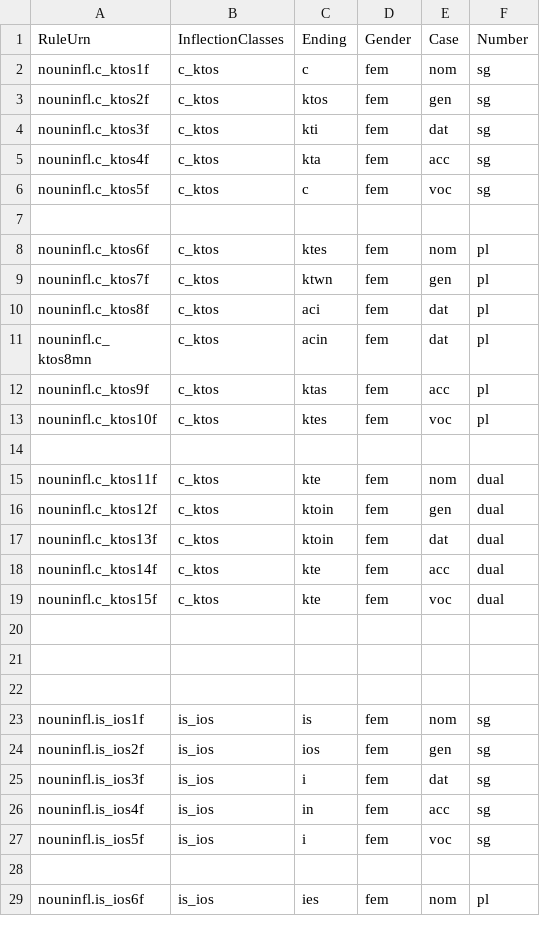
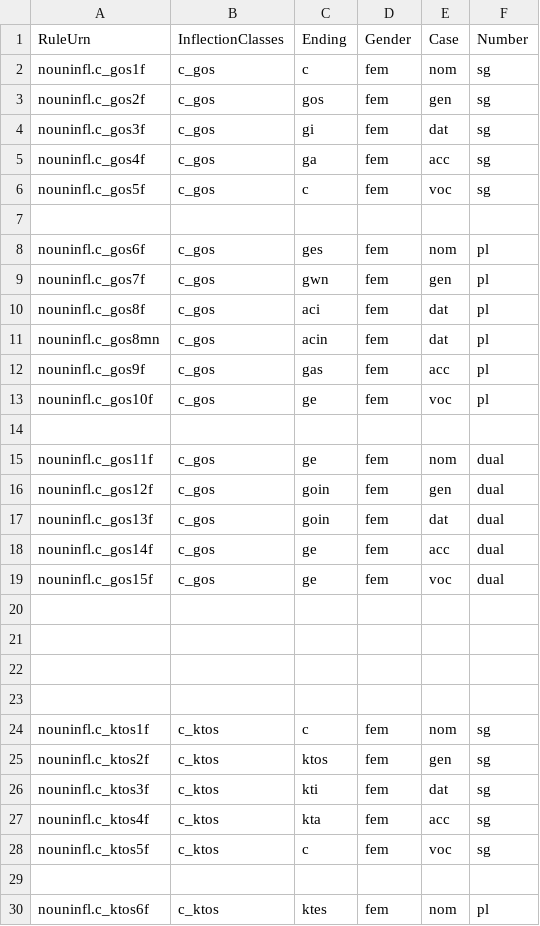
Before and after one commit to neelsmith/greeklang, a CSV file: morphology/sampledata/greek/rules-csv/nouns/nouns3fem.csv, drawn as a sheet; only a part is shown; the shorter side is filled out with more unchanged rows; the diff covers the shown part only.

```diff
--- a/morphology/sampledata/greek/rules-csv/nouns/nouns3fem.csv
+++ b/morphology/sampledata/greek/rules-csv/nouns/nouns3fem.csv
@@ -1,2 +1,24 @@
 RuleUrn,InflectionClasses,Ending,Gender,Case,Number
+nouninfl.c_gos1f,c_gos,c,fem,nom,sg
+nouninfl.c_gos2f,c_gos,gos,fem,gen,sg
+nouninfl.c_gos3f,c_gos,gi,fem,dat,sg
+nouninfl.c_gos4f,c_gos,ga,fem,acc,sg
+nouninfl.c_gos5f,c_gos,c,fem,voc,sg
+
+nouninfl.c_gos6f,c_gos,ges,fem,nom,pl
+nouninfl.c_gos7f,c_gos,gwn,fem,gen,pl
+nouninfl.c_gos8f,c_gos,aci,fem,dat,pl
+nouninfl.c_gos8mn,c_gos,acin,fem,dat,pl
+nouninfl.c_gos9f,c_gos,gas,fem,acc,pl
+nouninfl.c_gos10f,c_gos,ge,fem,voc,pl
+
+nouninfl.c_gos11f,c_gos,ge,fem,nom,dual
+nouninfl.c_gos12f,c_gos,goin,fem,gen,dual
+nouninfl.c_gos13f,c_gos,goin,fem,dat,dual
+nouninfl.c_gos14f,c_gos,ge,fem,acc,dual
+nouninfl.c_gos15f,c_gos,ge,fem,voc,dual
+
+
+
+
 nouninfl.c_ktos1f,c_ktos,c,fem,nom,sg
```
Also changed, not shown: 21 added rows elsewhere in this file, morphology/sampledata/greek/rules-csv/nouns/nouns3masc.csv, morphology/sampledata/greek/rules-csv/nouns/nouns3neut.csv, 1 other file.
